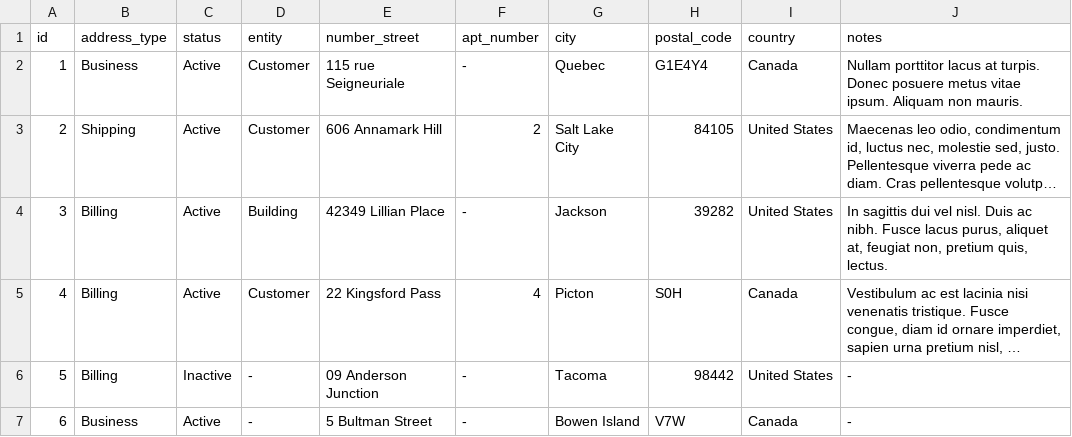
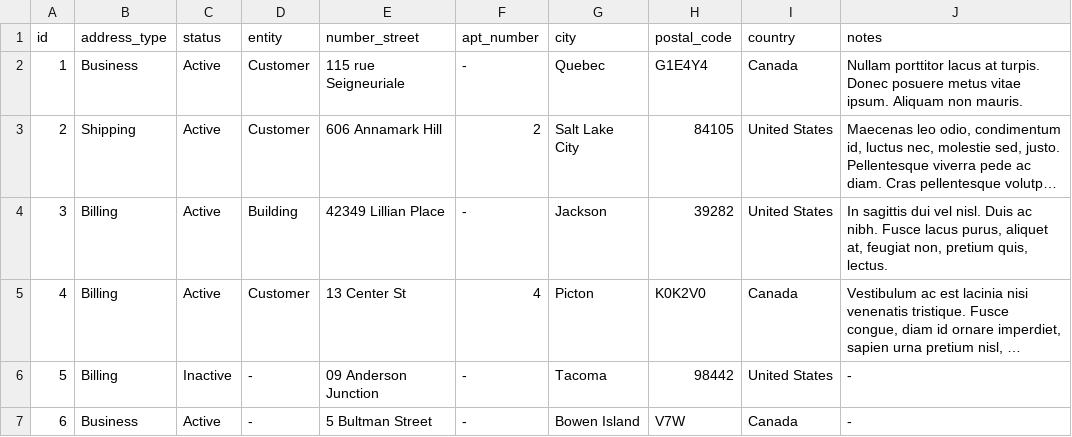
Before and after one commit to Tsitchom/Rocket_Elevators_Foundation, a CSV file: lib/seeds/Address.csv, drawn as a sheet; only a part is shown; long unchanged cells end in …; the diff names each change by its address in the sheet, - before the commit and + after, or states it on an @@ line.

```diff
--- a/lib/seeds/Address.csv
+++ b/lib/seeds/Address.csv
-E5 (number_street): 22 Kingsford Pass
+E5 (number_street): 13 Center St
-H5 (postal_code): S0H
+H5 (postal_code): K0K2V0
```
Also changed, not shown: 1 other file.
